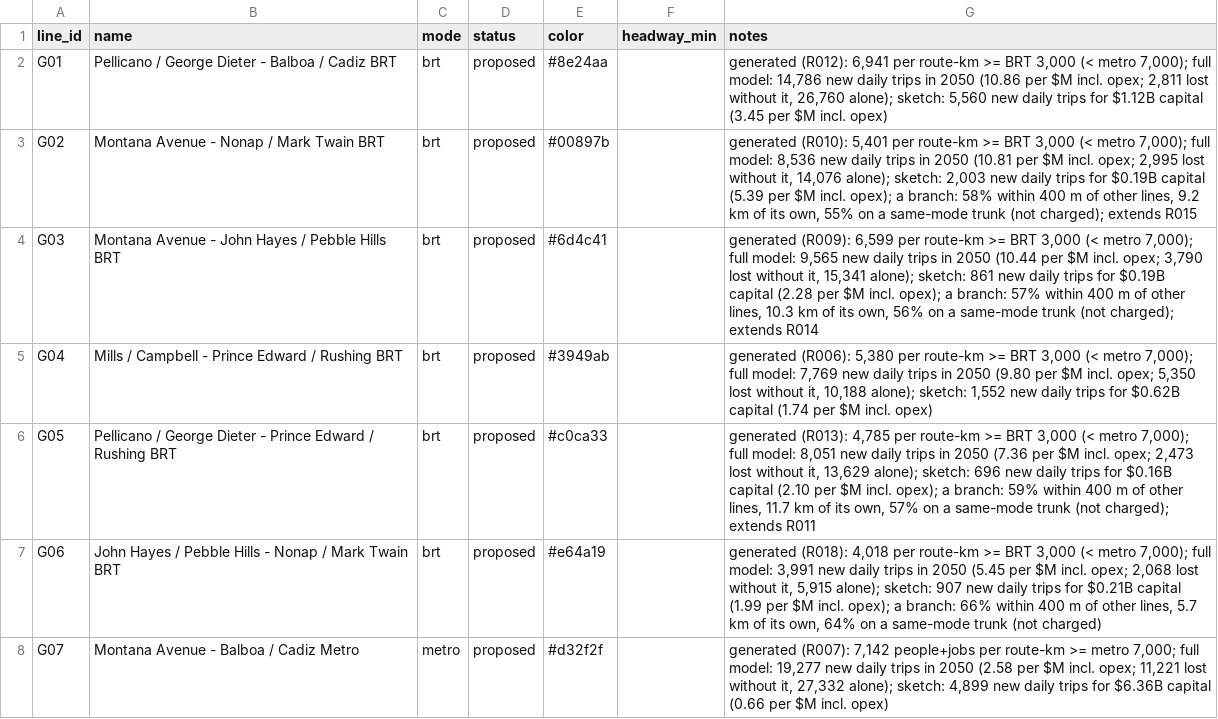
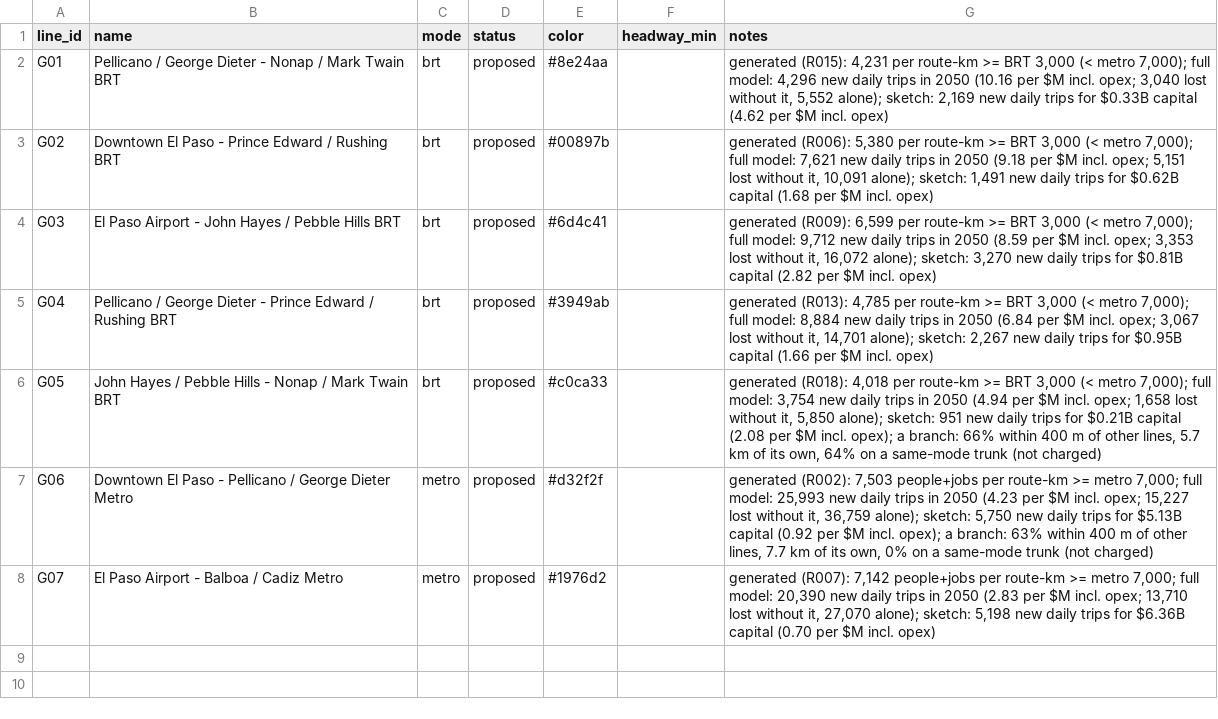
Before and after one commit to dgoodenough/texas-transit, a CSV file: urban/generated/el-paso/lines.csv, drawn as a sheet.

```diff
--- a/urban/generated/el-paso/lines.csv
+++ b/urban/generated/el-paso/lines.csv
@@ -1,8 +1,8 @@
 line_id,name,mode,status,color,headway_min,notes
-G01,Pellicano / George Dieter - Balboa / Cadiz BRT,brt,proposed,#8e24aa,,"generated (R012): 6,941 per route-km >= BRT 3,000 (< metro 7,000); full model: 14,786 new daily trips in 2050 (10.86 per $M incl. opex; 2,811 lost without it, 26,760 alone); sketch: 5,560 new daily trips for $1.12B capital (3.45 per $M incl. opex)"
-G02,Montana Avenue - Nonap / Mark Twain BRT,brt,proposed,#00897b,,"generated (R010): 5,401 per route-km >= BRT 3,000 (< metro 7,000); full model: 8,536 new daily trips in 2050 (10.81 per $M incl. opex; 2,995 lost without it, 14,076 alone); sketch: 2,003 new daily trips for $0.19B capital (5.39 per $M incl. opex); a branch: 58% within 400 m of other lines, 9.2 km of its own, 55% on a same-mode trunk (not charged); extends R015"
-G03,Montana Avenue - John Hayes / Pebble Hills BRT,brt,proposed,#6d4c41,,"generated (R009): 6,599 per route-km >= BRT 3,000 (< metro 7,000); full model: 9,565 new daily trips in 2050 (10.44 per $M incl. opex; 3,790 lost without it, 15,341 alone); sketch: 861 new daily trips for $0.19B capital (2.28 per $M incl. opex); a branch: 57% within 400 m of other lines, 10.3 km of its own, 56% on a same-mode trunk (not charged); extends R014"
-G04,Mills / Campbell - Prince Edward / Rushing BRT,brt,proposed,#3949ab,,"generated (R006): 5,380 per route-km >= BRT 3,000 (< metro 7,000); full model: 7,769 new daily trips in 2050 (9.80 per $M incl. opex; 5,350 lost without it, 10,188 alone); sketch: 1,552 new daily trips for $0.62B capital (1.74 per $M incl. opex)"
-G05,Pellicano / George Dieter - Prince Edward / Rushing BRT,brt,proposed,#c0ca33,,"generated (R013): 4,785 per route-km >= BRT 3,000 (< metro 7,000); full model: 8,051 new daily trips in 2050 (7.36 per $M incl. opex; 2,473 lost without it, 13,629 alone); sketch: 696 new daily trips for $0.16B capital (2.10 per $M incl. opex); a branch: 59% within 400 m of other lines, 11.7 km of its own, 57% on a same-mode trunk (not charged); extends R011"
-G06,John Hayes / Pebble Hills - Nonap / Mark Twain BRT,brt,proposed,#e64a19,,"generated (R018): 4,018 per route-km >= BRT 3,000 (< metro 7,000); full model: 3,991 new daily trips in 2050 (5.45 per $M incl. opex; 2,068 lost without it, 5,915 alone); sketch: 907 new daily trips for $0.21B capital (1.99 per $M incl. opex); a branch: 66% within 400 m of other lines, 5.7 km of its own, 64% on a same-mode trunk (not charged)"
-G07,Montana Avenue - Balboa / Cadiz Metro,metro,proposed,#d32f2f,,"generated (R007): 7,142 people+jobs per route-km >= metro 7,000; full model: 19,277 new daily trips in 2050 (2.58 per $M incl. opex; 11,221 lost without it, 27,332 alone); sketch: 4,899 new daily trips for $6.36B capital (0.66 per $M incl. opex)"
+G01,Pellicano / George Dieter - Nonap / Mark Twain BRT,brt,proposed,#8e24aa,,"generated (R015): 4,231 per route-km >= BRT 3,000 (< metro 7,000); full model: 4,296 new daily trips in 2050 (10.16 per $M incl. opex; 3,040 lost without it, 5,552 alone); sketch: 2,169 new daily trips for $0.33B capital (4.62 per $M incl. opex)"
+G02,Downtown El Paso - Prince Edward / Rushing BRT,brt,proposed,#00897b,,"generated (R006): 5,380 per route-km >= BRT 3,000 (< metro 7,000); full model: 7,621 new daily trips in 2050 (9.18 per $M incl. opex; 5,151 lost without it, 10,091 alone); sketch: 1,491 new daily trips for $0.62B capital (1.68 per $M incl. opex)"
+G03,El Paso Airport - John Hayes / Pebble Hills BRT,brt,proposed,#6d4c41,,"generated (R009): 6,599 per route-km >= BRT 3,000 (< metro 7,000); full model: 9,712 new daily trips in 2050 (8.59 per $M incl. opex; 3,353 lost without it, 16,072 alone); sketch: 3,270 new daily trips for $0.81B capital (2.82 per $M incl. opex)"
+G04,Pellicano / George Dieter - Prince Edward / Rushing BRT,brt,proposed,#3949ab,,"generated (R013): 4,785 per route-km >= BRT 3,000 (< metro 7,000); full model: 8,884 new daily trips in 2050 (6.84 per $M incl. opex; 3,067 lost without it, 14,701 alone); sketch: 2,267 new daily trips for $0.95B capital (1.66 per $M incl. opex)"
+G05,John Hayes / Pebble Hills - Nonap / Mark Twain BRT,brt,proposed,#c0ca33,,"generated (R018): 4,018 per route-km >= BRT 3,000 (< metro 7,000); full model: 3,754 new daily trips in 2050 (4.94 per $M incl. opex; 1,658 lost without it, 5,850 alone); sketch: 951 new daily trips for $0.21B capital (2.08 per $M incl. opex); a branch: 66% within 400 m of other lines, 5.7 km of its own, 64% on a same-mode trunk (not charged)"
+G06,Downtown El Paso - Pellicano / George Dieter Metro,metro,proposed,#d32f2f,,"generated (R002): 7,503 people+jobs per route-km >= metro 7,000; full model: 25,993 new daily trips in 2050 (4.23 per $M incl. opex; 15,227 lost without it, 36,759 alone); sketch: 5,750 new daily trips for $5.13B capital (0.92 per $M incl. opex); a branch: 63% within 400 m of other lines, 7.7 km of its own, 0% on a same-mode trunk (not charged)"
+G07,El Paso Airport - Balboa / Cadiz Metro,metro,proposed,#1976d2,,"generated (R007): 7,142 people+jobs per route-km >= metro 7,000; full model: 20,390 new daily trips in 2050 (2.83 per $M incl. opex; 13,710 lost without it, 27,070 alone); sketch: 5,198 new daily trips for $6.36B capital (0.70 per $M incl. opex)"
```
Also changed, not shown: urban/generated/austin/candidates.csv, urban/generated/austin/stations.csv, 21 other files.
